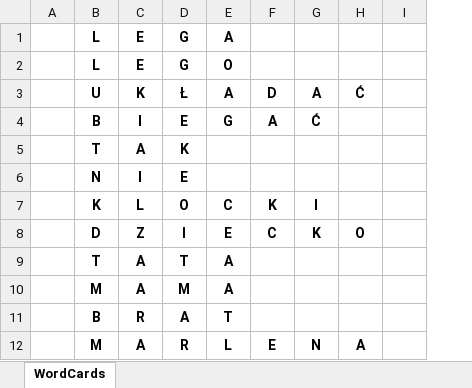
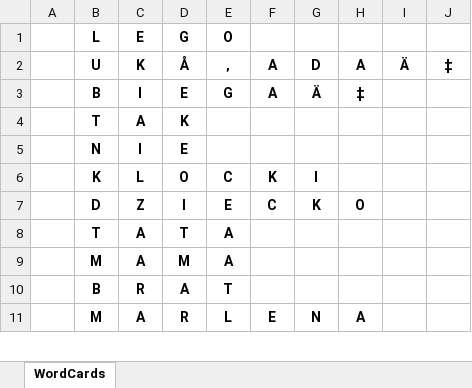
Before and after one commit to makspll/Homeschooling-Flashcards-Generator, an Excel workbook: WordCards.xlsx, sheet WordCards, drawn as a sheet; only a part is shown; values as stored, in another font and other column widths than the file's, no borders; charts and pictures not drawn; removed rows and columns are numbered as before the commit, all else as after; the diff covers the shown part only; the diff names each change by its address in the sheet, - before the commit and + after, or states it on an @@ line.

```diff
--- a/WordCards.xlsx (sheet WordCards)
+++ b/WordCards.xlsx (sheet WordCards)
+column I, empty
-row 1:  | L | E | G | A
-row 3:  | U | K | Ł | A | D | A | Ć
+row 2:  | U | K | Å | ‚ | A | D | A | Ä | ‡
-G3: Ć
+G3: Ä
-H3: (empty)
+H3: ‡
```
Also changed, not shown: 7 added rows, 7 removed rows and 5 edited cells elsewhere in this sheet, charts or pictures, 7 other files.
